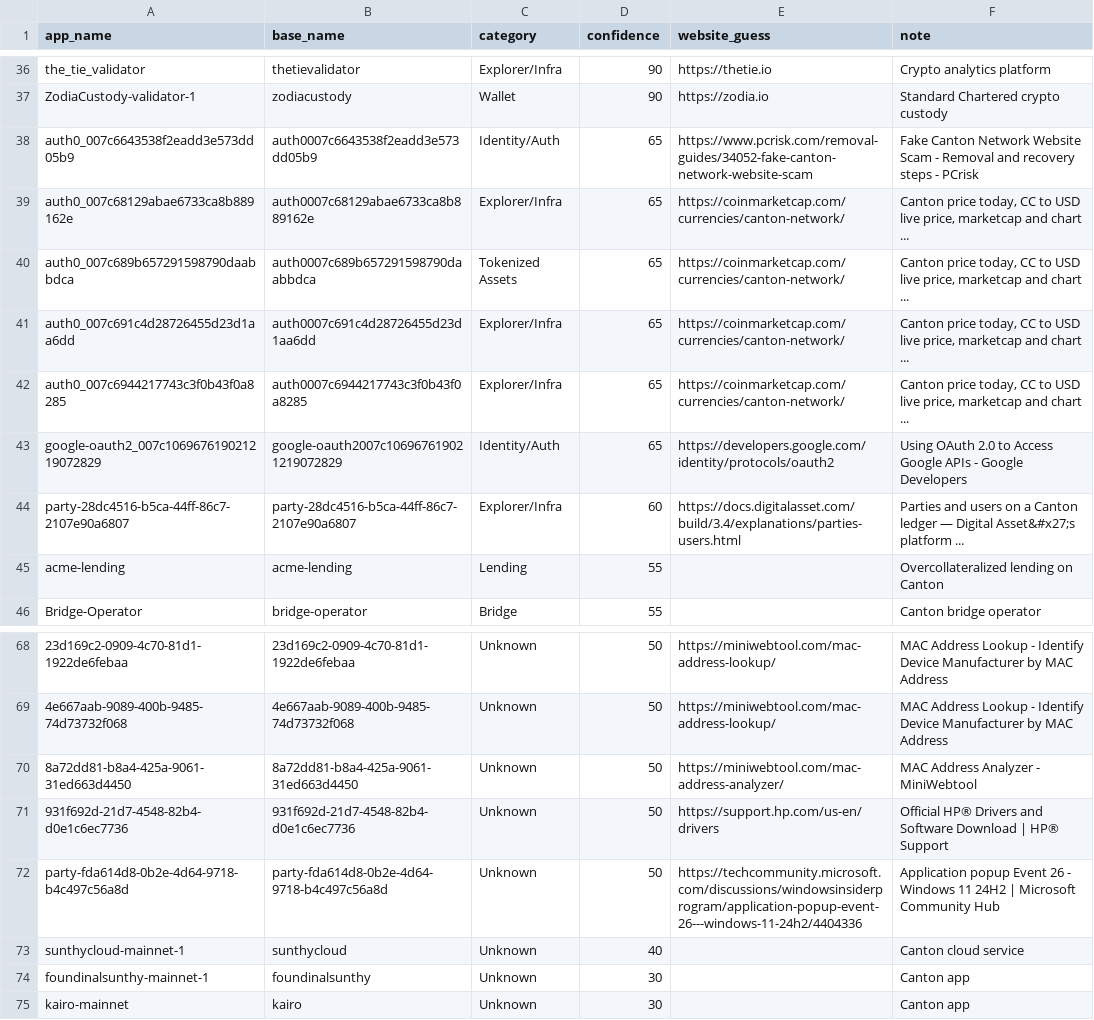
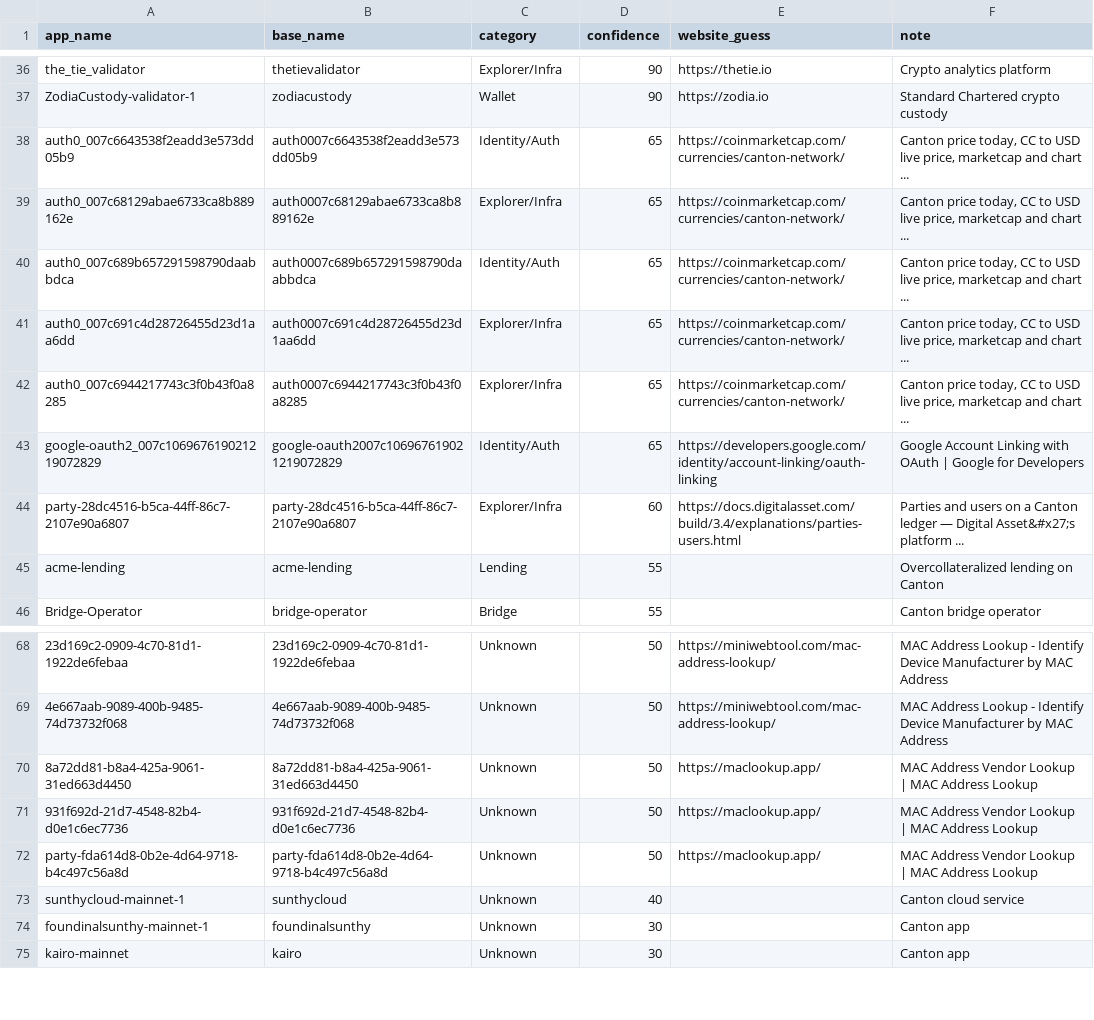
Before and after one commit to guelowrd/canton-ecosystem-dashboard, a CSV file: data/cantonscan_apps_registry.csv, drawn as a sheet; only a part is shown, gaps mark what is left out; the diff names each change by its address in the sheet, - before the commit and + after, or states it on an @@ line.

```diff
--- a/data/cantonscan_apps_registry.csv
+++ b/data/cantonscan_apps_registry.csv
-E38 (website_guess): https://www.pcrisk.com/removal-guides/34052-fake-canton-network-website-scam
+E38 (website_guess): https://coinmarketcap.com/currencies/canton-network/
-F38 (note): Fake Canton Network Website Scam - Removal and recovery steps - PCrisk
+F38 (note): Canton price today, CC to USD live price, marketcap and chart ...
-C40 (category): Tokenized Assets
+C40 (category): Identity/Auth
-E43 (website_guess): https://developers.google.com/identity/protocols/oauth2
+E43 (website_guess): https://developers.google.com/identity/account-linking/oauth-linking
-F43 (note): Using OAuth 2.0 to Access Google APIs - Google Developers
+F43 (note): Google Account Linking with OAuth | Google for Developers
-E70 (website_guess): https://miniwebtool.com/mac-address-analyzer/
+E70 (website_guess): https://maclookup.app/
-F70 (note): MAC Address Analyzer - MiniWebtool
+F70 (note): MAC Address Vendor Lookup | MAC Address Lookup
-E71 (website_guess): https://support.hp.com/us-en/drivers
+E71 (website_guess): https://maclookup.app/
-F71 (note): Official HP® Drivers and Software Download | HP® Support
+F71 (note): MAC Address Vendor Lookup | MAC Address Lookup
-E72 (website_guess): https://techcommunity.microsoft.com/discussions/windowsinsiderprogram/application-popup-event-26---windows-11-24h2/4404336
+E72 (website_guess): https://maclookup.app/
-F72 (note): Application popup Event 26 - Windows 11 24H2 | Microsoft Community Hub
+F72 (note): MAC Address Vendor Lookup | MAC Address Lookup
```
Also changed, not shown: 4 other files.
